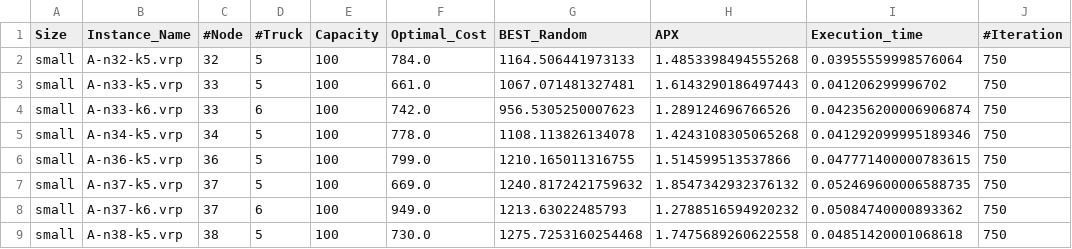
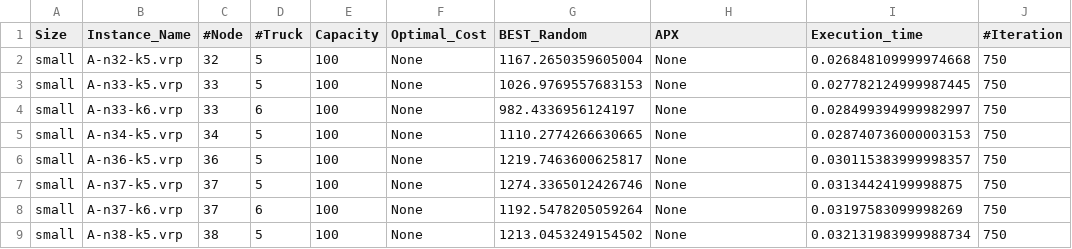
Before and after one commit to CinelliAlessia/Progetto_AMOD, a CSV file: main/Results/Random_Solutions/small_RANDOM_APX_and_Time.csv, drawn as a sheet; only a part is shown; the diff covers the shown part only.

```diff
--- a/main/Results/Random_Solutions/small_RANDOM_APX_and_Time.csv
+++ b/main/Results/Random_Solutions/small_RANDOM_APX_and_Time.csv
@@ -1,9 +1,9 @@
 Size,Instance_Name,#Node,#Truck,Capacity,Optimal_Cost,BEST_Random,APX,Execution_time,#Iteration
-small,A-n32-k5.vrp,32,5,100,784.0,1164.506441973133,1.4853398494555268,0.03955559998576064,750
-small,A-n33-k5.vrp,33,5,100,661.0,1067.071481327481,1.6143290186497443,0.041206299996702,750
-small,A-n33-k6.vrp,33,6,100,742.0,956.5305250007623,1.289124696766526,0.042356200006906874,750
-small,A-n34-k5.vrp,34,5,100,778.0,1108.113826134078,1.4243108305065268,0.041292099995189346,750
-small,A-n36-k5.vrp,36,5,100,799.0,1210.165011316755,1.514599513537866,0.047771400000783615,750
-small,A-n37-k5.vrp,37,5,100,669.0,1240.8172421759632,1.8547342932376132,0.052469600006588735,750
-small,A-n37-k6.vrp,37,6,100,949.0,1213.63022485793,1.2788516594920232,0.05084740000893362,750
-small,A-n38-k5.vrp,38,5,100,730.0,1275.7253160254468,1.7475689260622558,0.04851420001068618,750
+small,A-n32-k5.vrp,32,5,100,None,1167.2650359605004,None,0.026848109999974668,750
+small,A-n33-k5.vrp,33,5,100,None,1026.9769557683153,None,0.027782124999987445,750
+small,A-n33-k6.vrp,33,6,100,None,982.4336956124197,None,0.028499394999982997,750
+small,A-n34-k5.vrp,34,5,100,None,1110.2774266630665,None,0.028740736000003153,750
+small,A-n36-k5.vrp,36,5,100,None,1219.7463600625817,None,0.030115383999998357,750
+small,A-n37-k5.vrp,37,5,100,None,1274.3365012426746,None,0.03134424199998875,750
+small,A-n37-k6.vrp,37,6,100,None,1192.5478205059264,None,0.03197583099998269,750
+small,A-n38-k5.vrp,38,5,100,None,1213.0453249154502,None,0.032131983999988734,750
```
Also changed, not shown: 152 edited cells elsewhere in this file, main/Results/Random_Solutions/mid_RANDOM_APX_and_Time.csv, main/Results/Random_Solutions/mid_large_RANDOM_APX_and_Time.csv, 8 other files.
